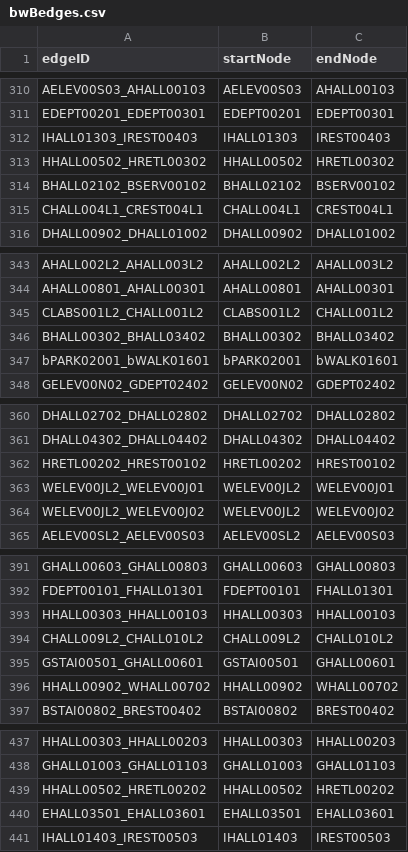
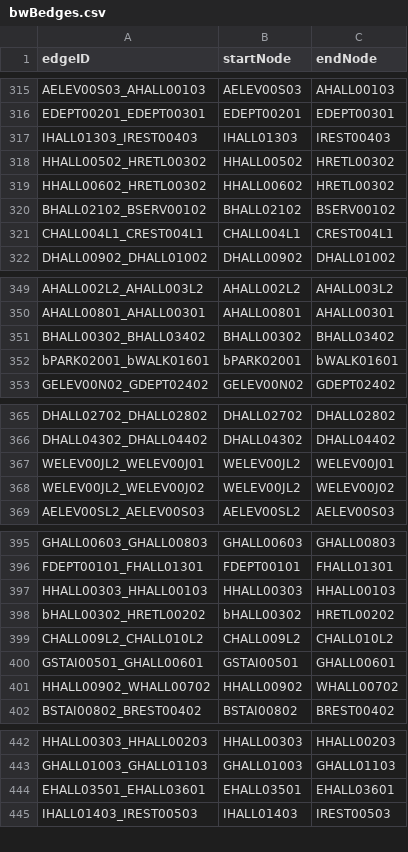
Before and after one commit to T-Goon/Brigham-and-Womans-Path-Finding-App, a CSV file: src/main/resources/edu/wpi/cs3733/D21/teamB/csvFiles/bwBedges.csv, drawn as a sheet; only a part is shown, gaps mark what is left out; the diff covers the shown part only.

```diff
--- a/src/main/resources/edu/wpi/cs3733/D21/teamB/csvFiles/bwBedges.csv
+++ b/src/main/resources/edu/wpi/cs3733/D21/teamB/csvFiles/bwBedges.csv
@@ -313,2 +318,3 @@ IHALL01303_IREST00403,IHALL01303,IREST00403
 HHALL00502_HRETL00302,HHALL00502,HRETL00302
+HHALL00602_HRETL00302,HHALL00602,HRETL00302
 BHALL02102_BSERV00102,BHALL02102,BSERV00102
@@ -344,3 +350,2 @@ AHALL002L2_AHALL003L2,AHALL002L2,AHALL003L2
 AHALL00801_AHALL00301,AHALL00801,AHALL00301
-CLABS001L2_CHALL001L2,CLABS001L2,CHALL001L2
 BHALL00302_BHALL03402,BHALL00302,BHALL03402
@@ -361,3 +366,2 @@ DHALL02702_DHALL02802,DHALL02702,DHALL02802
 DHALL04302_DHALL04402,DHALL04302,DHALL04402
-HRETL00202_HREST00102,HRETL00202,HREST00102
 WELEV00JL2_WELEV00J01,WELEV00JL2,WELEV00J01
@@ -393,2 +397,3 @@ FDEPT00101_FHALL01301,FDEPT00101,FHALL01301
 HHALL00303_HHALL00103,HHALL00303,HHALL00103
+bHALL00302_HRETL00202,bHALL00302,HRETL00202
 CHALL009L2_CHALL010L2,CHALL009L2,CHALL010L2
@@ -438,3 +443,2 @@ HHALL00303_HHALL00203,HHALL00303,HHALL00203
 GHALL01003_GHALL01103,GHALL01003,GHALL01103
-HHALL00502_HRETL00202,HHALL00502,HRETL00202
 EHALL03501_EHALL03601,EHALL03501,EHALL03601
```
Also changed, not shown: 11 added rows and 3 removed rows elsewhere in this file, src/main/resources/edu/wpi/cs3733/D21/teamB/csvFiles/bwBnodes.csv.
